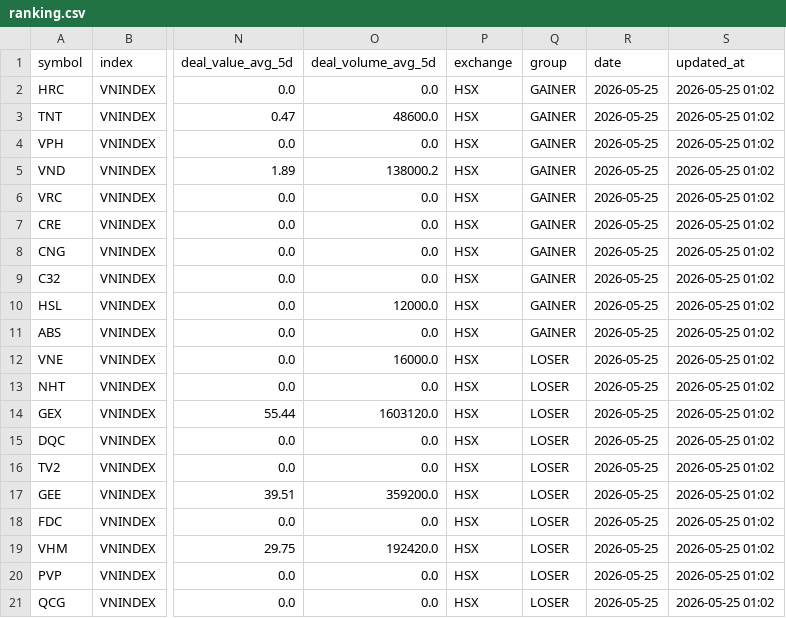
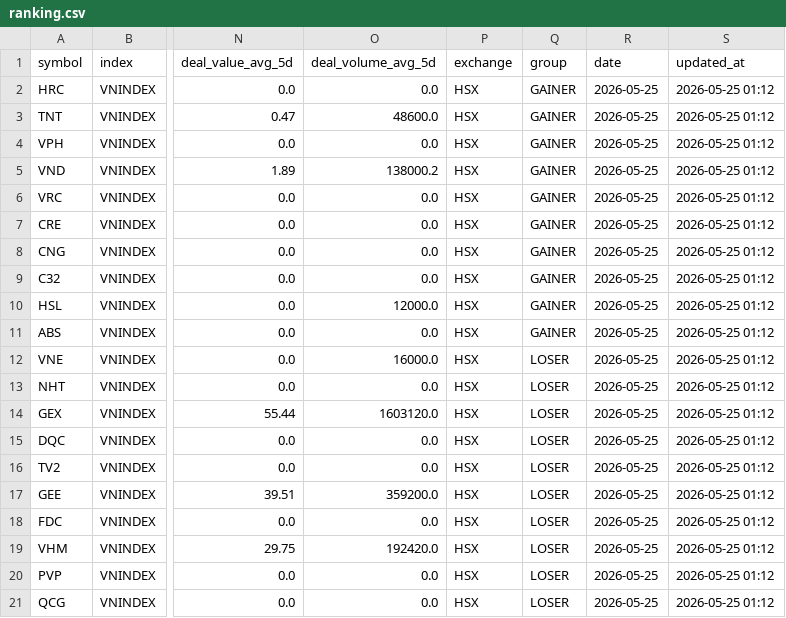
Before and after one commit to vn99instrumental-web/vnstock-cron-v2.0, a CSV file: output/ranking.csv, drawn as a sheet; only a part is shown, gaps mark what is left out; the diff names each change by its address in the sheet, - before the commit and + after, or states it on an @@ line.

```diff
--- a/output/ranking.csv
+++ b/output/ranking.csv
-S2:S21 (updated_at): 2026-05-25 01:02
+S2:S21 (updated_at): 2026-05-25 01:12
```
Also changed, not shown: 7 other files.
